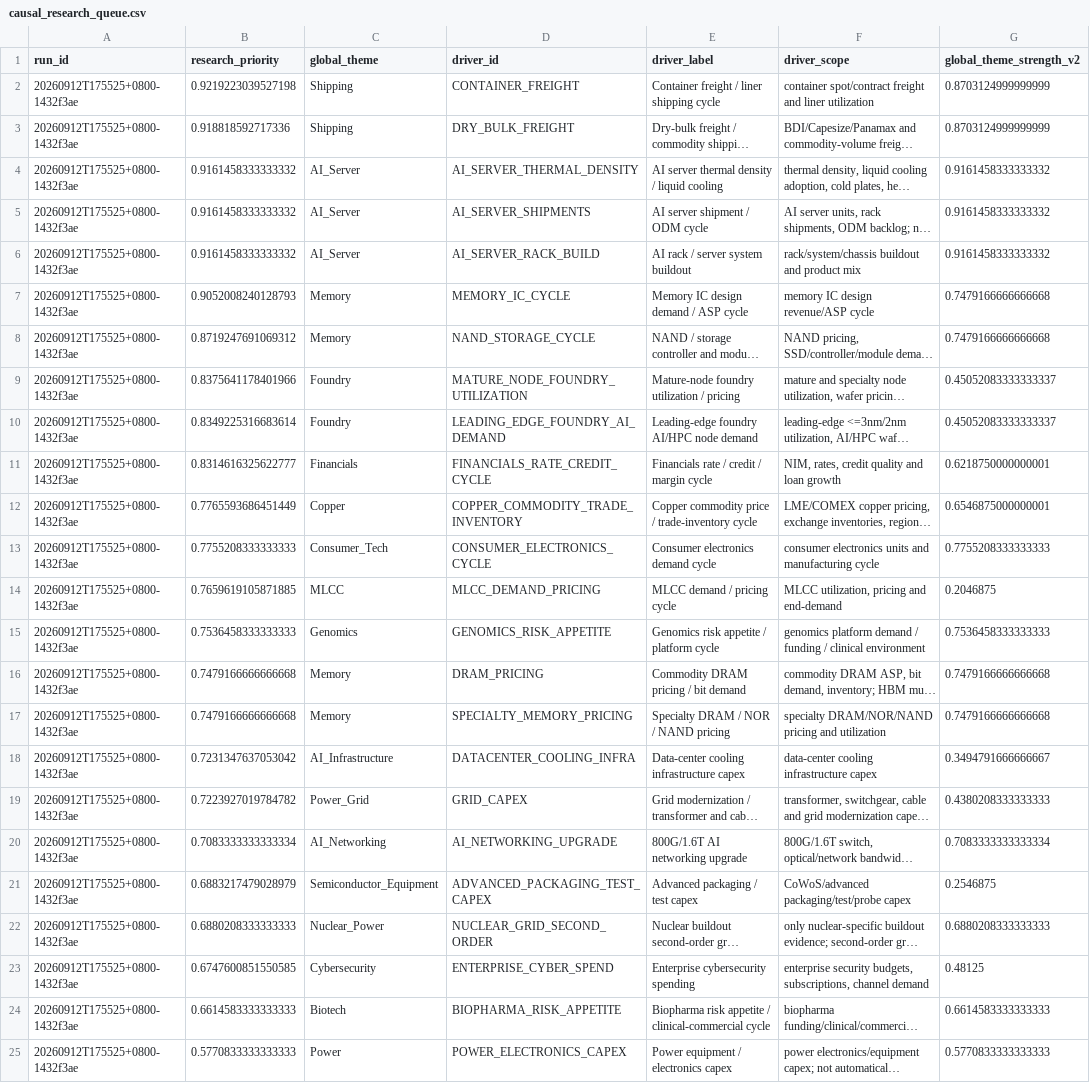
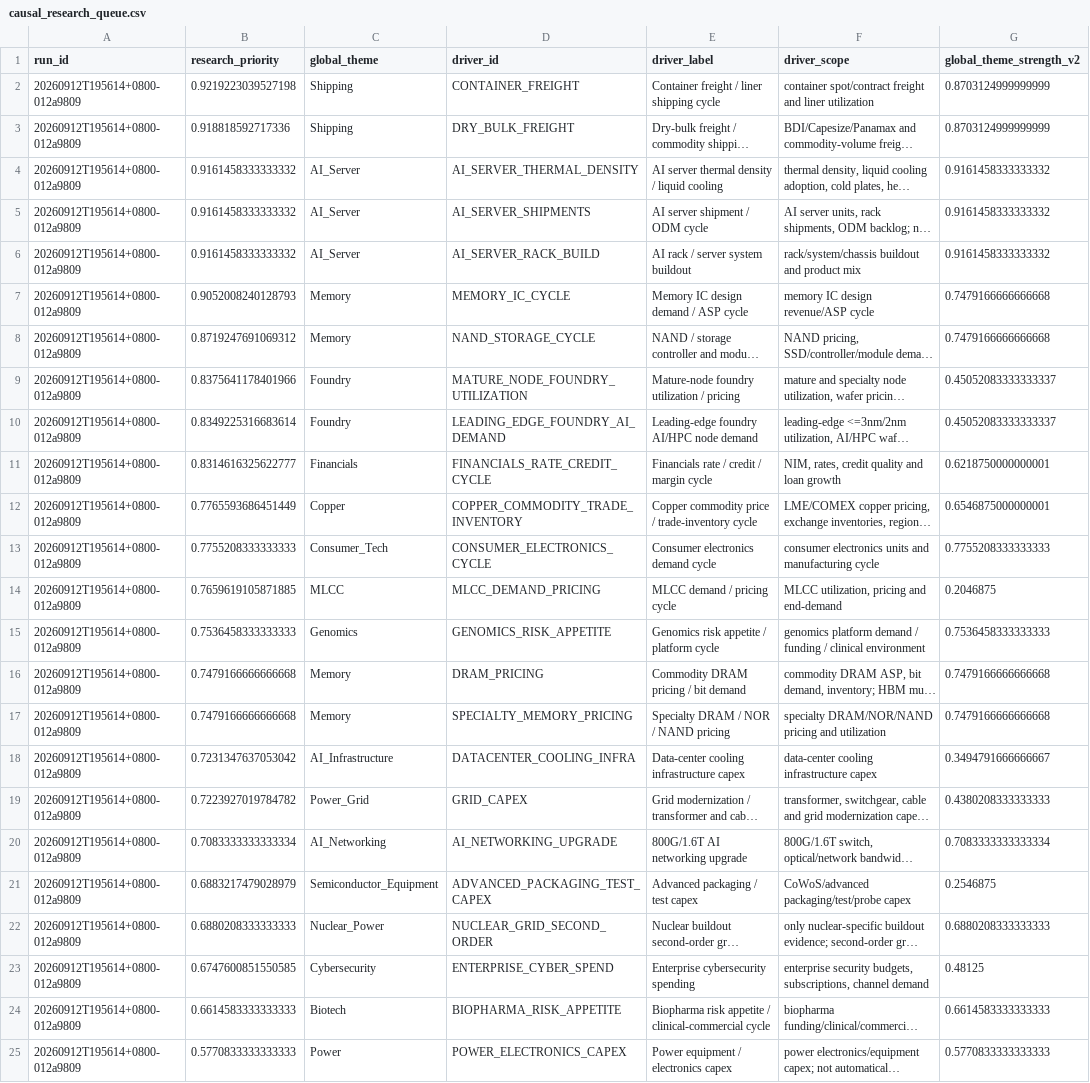
Before and after one commit to pa45251/alpha-hunter-v2, a CSV file: output/causal_research_queue.csv, drawn as a sheet; only a part is shown; long unchanged cells end in …; the diff names each change by its address in the sheet, - before the commit and + after, or states it on an @@ line.

```diff
--- a/output/causal_research_queue.csv
+++ b/output/causal_research_queue.csv
-A2:A25 (run_id): 20260912T175525+0800-1432f3ae
+A2:A25 (run_id): 20260912T195614+0800-012a9809
```
Also changed, not shown: output/causal_graph_audit.csv, output/decision_board.csv, 21 other files.
